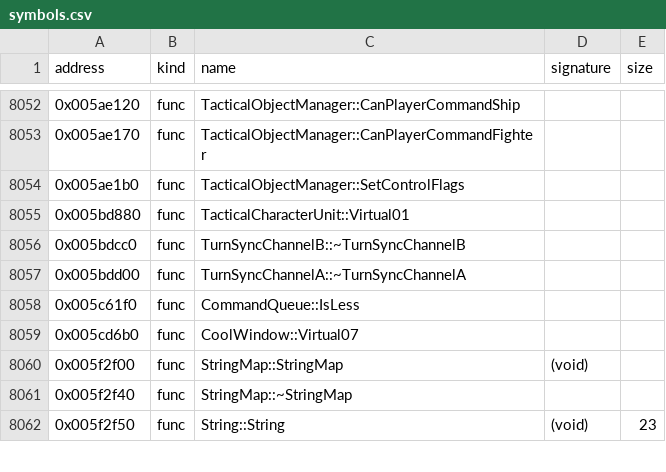
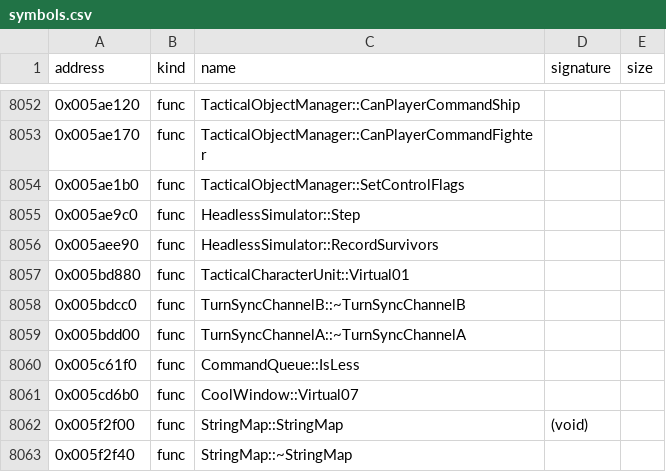
Before and after one commit to bicyclespokesperson/rebellion_modernized, a CSV file: symbols/symbols.csv, drawn as a sheet; only a part is shown, gaps mark what is left out; the shorter side is filled out with more unchanged rows; the diff names each change by its address in the sheet, - before the commit and + after, or states it on an @@ line.

```diff
--- a/symbols/symbols.csv
+++ b/symbols/symbols.csv
+row 8055: 0x005ae9c0 | func | HeadlessSimulator::Step
+row 8056: 0x005aee90 | func | HeadlessSimulator::RecordSurvivors
```
Also changed, not shown: 4 other files.
